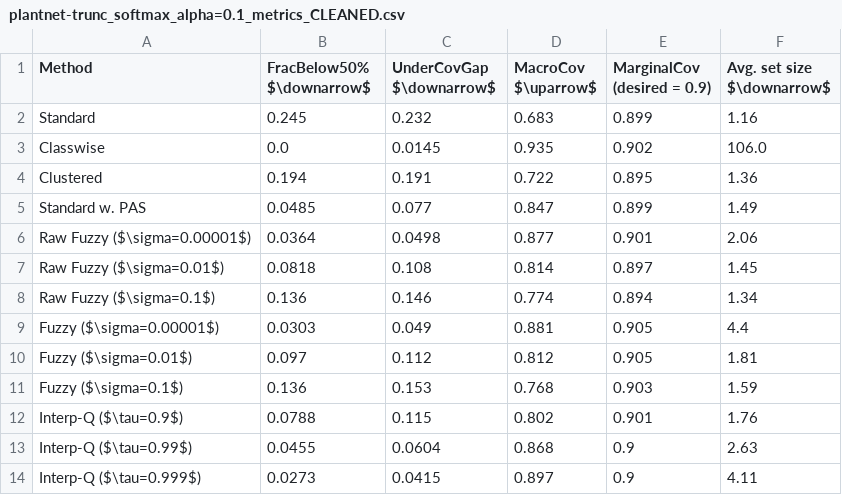
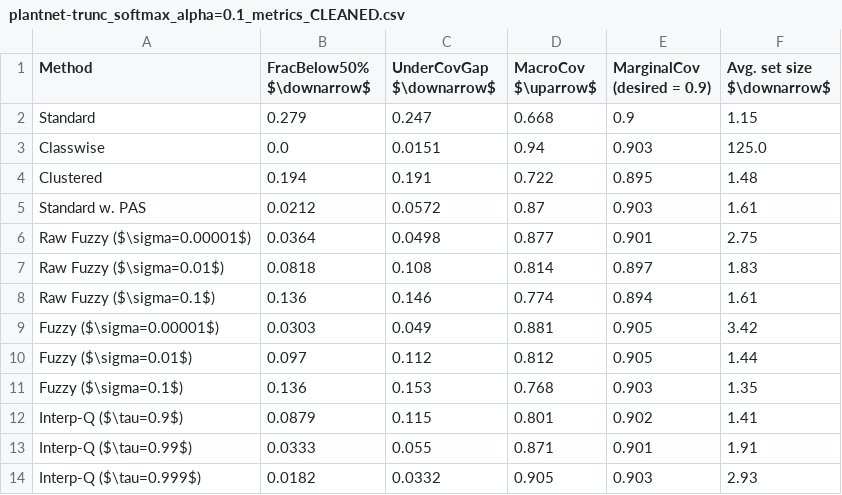
Before and after one commit to tiffanyding/long-tail-conformal, a CSV file: figs/plantnet-trunc/plantnet-trunc_softmax_alpha=0.1_metrics_CLEANED.csv, drawn as a sheet.

```diff
--- a/figs/plantnet-trunc/plantnet-trunc_softmax_alpha=0.1_metrics_CLEANED.csv
+++ b/figs/plantnet-trunc/plantnet-trunc_softmax_alpha=0.1_metrics_CLEANED.csv
@@ -1,14 +1,14 @@
 Method,FracBelow50% $\downarrow$,UnderCovGap $\downarrow$,MacroCov $\uparrow$,MarginalCov (desired = 0.9),Avg. set size $\downarrow$
-Standard,0.245,0.232,0.683,0.899,1.16
-Classwise,0.0,0.0145,0.935,0.902,106.0
-Clustered,0.194,0.191,0.722,0.895,1.36
-Standard w. PAS,0.0485,0.077,0.847,0.899,1.49
-Raw Fuzzy ($\sigma=0.00001$),0.0364,0.0498,0.877,0.901,2.06
-Raw Fuzzy ($\sigma=0.01$),0.0818,0.108,0.814,0.897,1.45
-Raw Fuzzy ($\sigma=0.1$),0.136,0.146,0.774,0.894,1.34
-Fuzzy ($\sigma=0.00001$),0.0303,0.049,0.881,0.905,4.4
-Fuzzy ($\sigma=0.01$),0.097,0.112,0.812,0.905,1.81
-Fuzzy ($\sigma=0.1$),0.136,0.153,0.768,0.903,1.59
-Interp-Q ($\tau=0.9$),0.0788,0.115,0.802,0.901,1.76
-Interp-Q ($\tau=0.99$),0.0455,0.0604,0.868,0.9,2.63
-Interp-Q ($\tau=0.999$),0.0273,0.0415,0.897,0.9,4.11
+Standard,0.279,0.247,0.668,0.9,1.15
+Classwise,0.0,0.0151,0.94,0.903,125.0
+Clustered,0.194,0.191,0.722,0.895,1.48
+Standard w. PAS,0.0212,0.0572,0.87,0.903,1.61
+Raw Fuzzy ($\sigma=0.00001$),0.0364,0.0498,0.877,0.901,2.75
+Raw Fuzzy ($\sigma=0.01$),0.0818,0.108,0.814,0.897,1.83
+Raw Fuzzy ($\sigma=0.1$),0.136,0.146,0.774,0.894,1.61
+Fuzzy ($\sigma=0.00001$),0.0303,0.049,0.881,0.905,3.42
+Fuzzy ($\sigma=0.01$),0.097,0.112,0.812,0.905,1.44
+Fuzzy ($\sigma=0.1$),0.136,0.153,0.768,0.903,1.35
+Interp-Q ($\tau=0.9$),0.0879,0.115,0.801,0.902,1.41
+Interp-Q ($\tau=0.99$),0.0333,0.055,0.871,0.901,1.91
+Interp-Q ($\tau=0.999$),0.0182,0.0332,0.905,0.903,2.93
```
Also changed, not shown: figs/inaturalist-trunc/inaturalist-trunc_softmax_alpha=0.1_metrics_CLEANED.csv, figs/inaturalist-trunc/inaturalist-trunc_softmax_metrics.csv, 45 other files.
